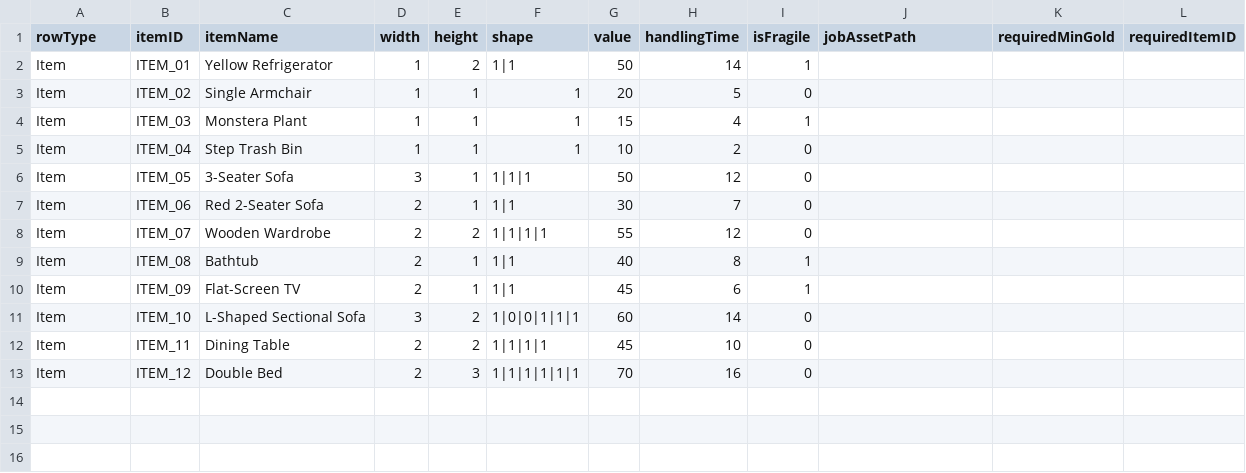
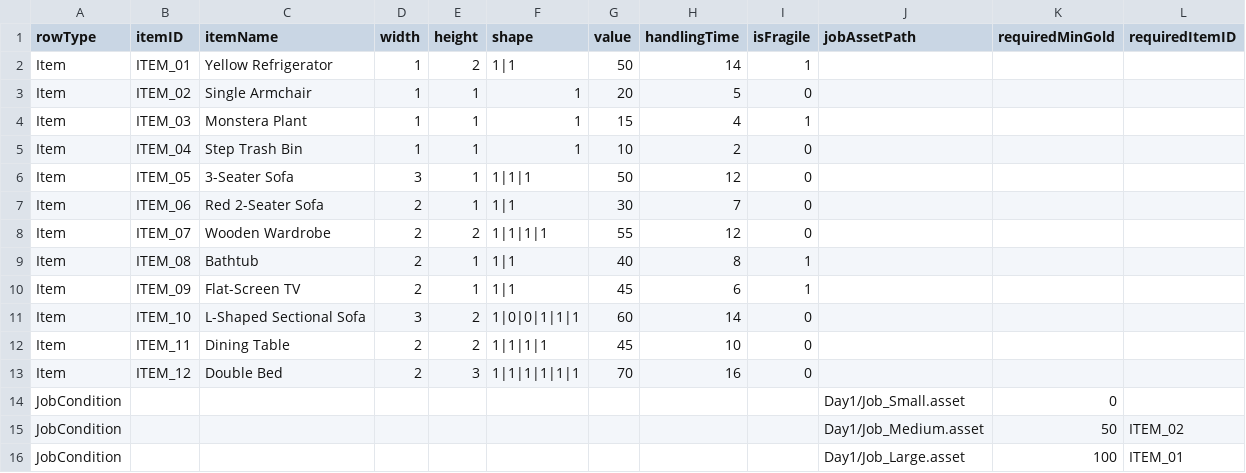
Before and after one commit to Atus229/CT239_ProjectGame, a CSV file: Assets/_Project/Data/Items.csv, drawn as a sheet; the diff names each change by its address in the sheet, - before the commit and + after, or states it on an @@ line.

Commit message:
feat(data): extend JobData conditions and add sample job CSV config

```diff
--- a/Assets/_Project/Data/Items.csv
+++ b/Assets/_Project/Data/Items.csv
+row 14: JobCondition |  |  |  |  |  |  |  |  | Day1/Job_Small.asset | 0
+row 15: JobCondition |  |  |  |  |  |  |  |  | Day1/Job_Medium.asset | 50 | ITEM_02
+row 16: JobCondition |  |  |  |  |  |  |  |  | Day1/Job_Large.asset | 100 | ITEM_01
```
Also changed, not shown: 3 other files.
